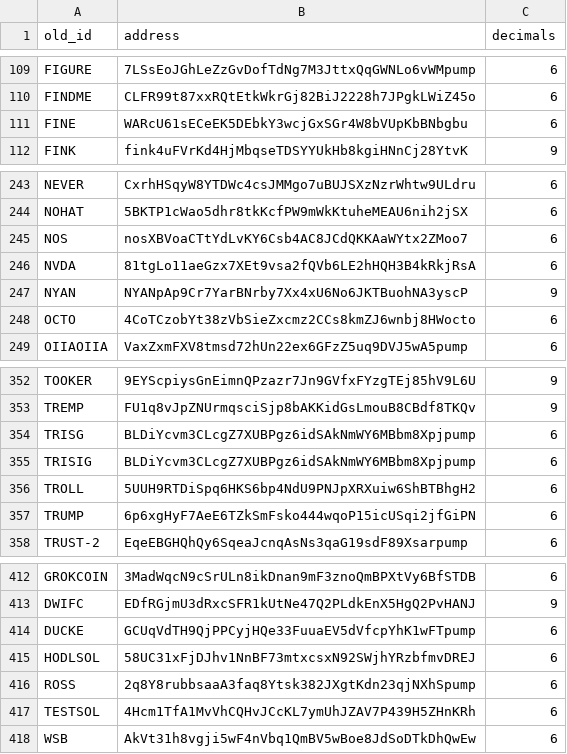
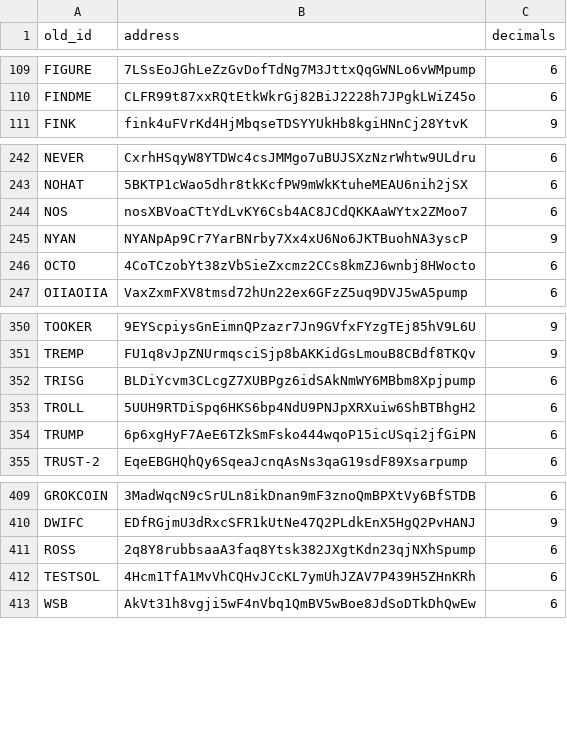
Before and after one commit to Mikael-Lelouch/rotkiv2, a CSV file: rotkehlchen/data/solana_tokens_data.csv, drawn as a sheet; only a part is shown, gaps mark what is left out; the diff names each change by its address in the sheet, - before the commit and + after, or states it on an @@ line.

```diff
--- a/rotkehlchen/data/solana_tokens_data.csv
+++ b/rotkehlchen/data/solana_tokens_data.csv
-row 111: FINE | WARcU61sECeEK5DEbkY3wcjGxSGr4W8bVUpKbBNbgbu | 6
-row 246: NVDA | 81tgLo11aeGzx7XEt9vsa2fQVb6LE2hHQH3B4kRkjRsA | 6
-row 355: TRISIG | BLDiYcvm3CLcgZ7XUBPgz6idSAkNmWY6MBbm8Xpjpump | 6
-row 414: DUCKE | GCUqVdTH9QjPPCyjHQe33FuuaEV5dVfcpYhK1wFTpump | 6
-row 415: HODLSOL | 58UC31xFjDJhv1NnBF73mtxcsxN92SWjhYRzbfmvDREJ | 6
```
Also changed, not shown: 7 other files.
